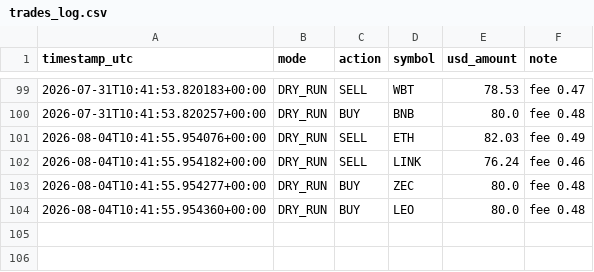
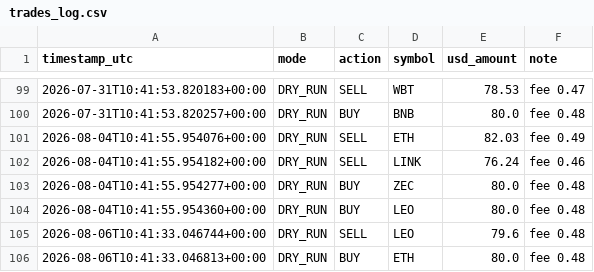
Before and after one commit to moggee69/Crypto-agent, a CSV file: trades_log.csv, drawn as a sheet; only a part is shown, gaps mark what is left out.

```diff
--- a/trades_log.csv
+++ b/trades_log.csv
@@ -104 +104,3 @@ timestamp_utc,mode,action,symbol,usd_amount,note
 2026-08-04T10:41:55.954360+00:00,DRY_RUN,BUY,LEO,80.0,fee 0.48
+2026-08-06T10:41:33.046744+00:00,DRY_RUN,SELL,LEO,79.6,fee 0.48
+2026-08-06T10:41:33.046813+00:00,DRY_RUN,BUY,ETH,80.0,fee 0.48
```
Also changed, not shown: equity_history.csv, 1 other file.
